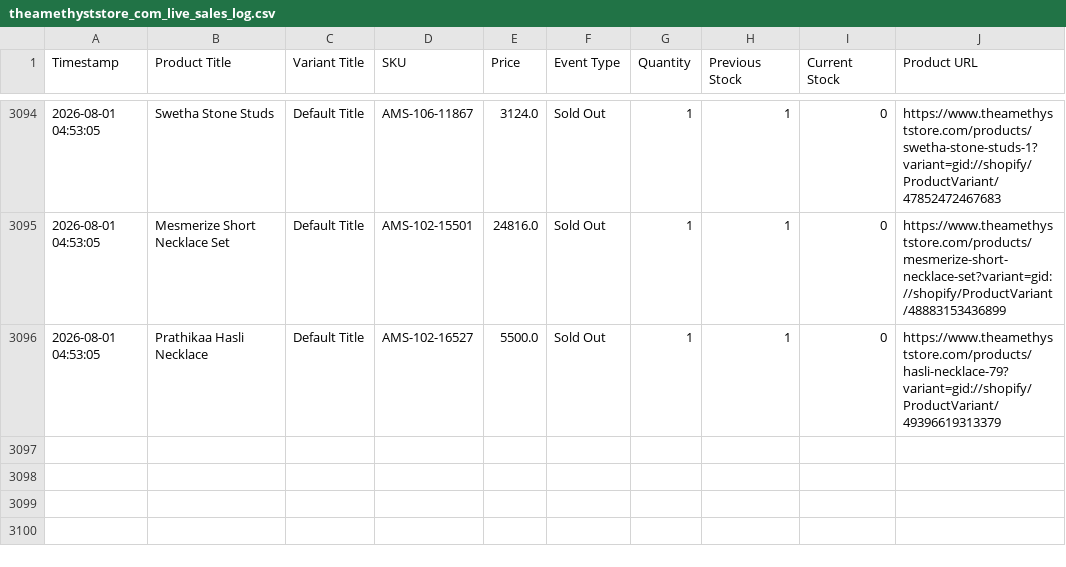
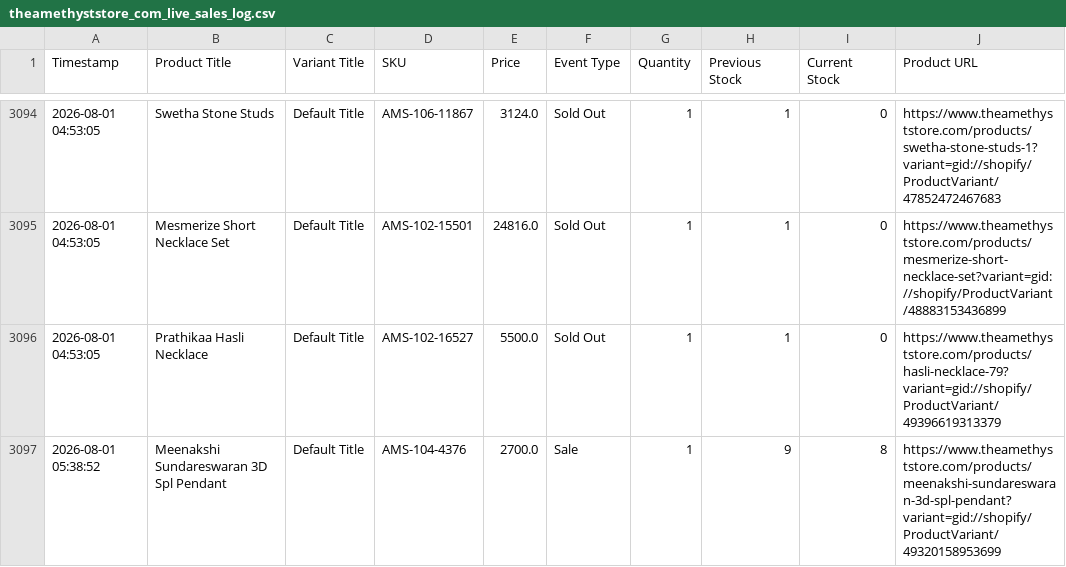
Before and after one commit to ictmentorshipdrive3-boop/Telegram-shopify-inventory-tracker-, a CSV file: theamethyststore_com_live_sales_log.csv, drawn as a sheet; only a part is shown, gaps mark what is left out.

```diff
--- a/theamethyststore_com_live_sales_log.csv
+++ b/theamethyststore_com_live_sales_log.csv
@@ -3096 +3096,2 @@ Timestamp,Product Title,Variant Title,SKU,Price,Event Type,Quantity,Previous Sto
 2026-08-01 04:53:05,Prathikaa Hasli Necklace,Default Title,AMS-102-16527,5500.0,Sold Out,1,1,0,https://www.theamethyststore.com/products/hasli-necklace-79?variant=gid://shopify/ProductVariant/49396619313379
+2026-08-01 05:38:52,Meenakshi Sundareswaran 3D Spl Pendant,Default Title,AMS-104-4376,2700.0,Sale,1,9,8,https://www.theamethyststore.com/products/meenakshi-sundareswaran-3d-spl-pendant?variant=gid://shopify/ProductVariant/49320158953699
```
Also changed, not shown: 1 other file.
